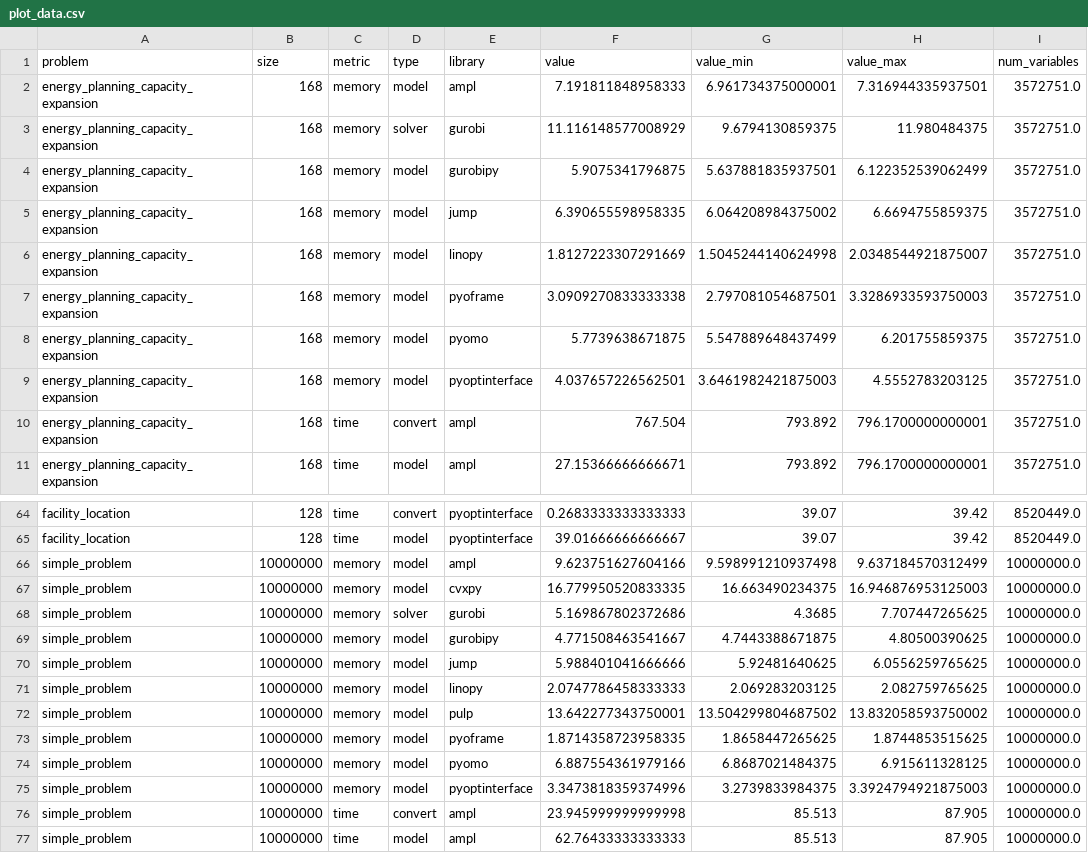
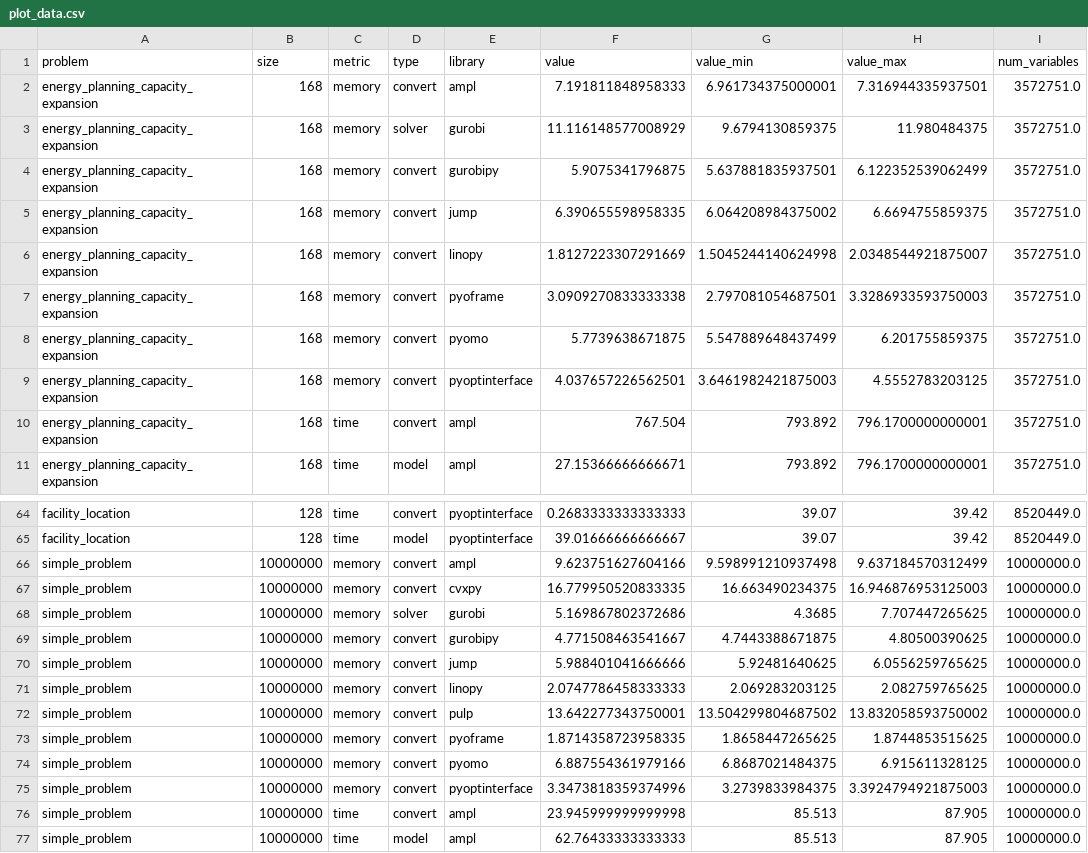
Before and after one commit to Bravos-Power/pyoframe, a CSV file: benchmarks/results/main/plot_data.csv, drawn as a sheet; only a part is shown, gaps mark what is left out; the diff covers the shown part only; the diff names each change by its address in the sheet, - before the commit and + after, or states it on an @@ line.

Commit message:
Improve plot

```diff
--- a/benchmarks/results/main/plot_data.csv
+++ b/benchmarks/results/main/plot_data.csv
-D2 (type): model
+D2 (type): convert
-D4:D9 (type): model
+D4:D9 (type): convert
-D66:D67 (type): model
+D66:D67 (type): convert
-D69:D75 (type): model
+D69:D75 (type): convert
```
Also changed, not shown: 13 edited cells elsewhere in this file, 4 other files.
